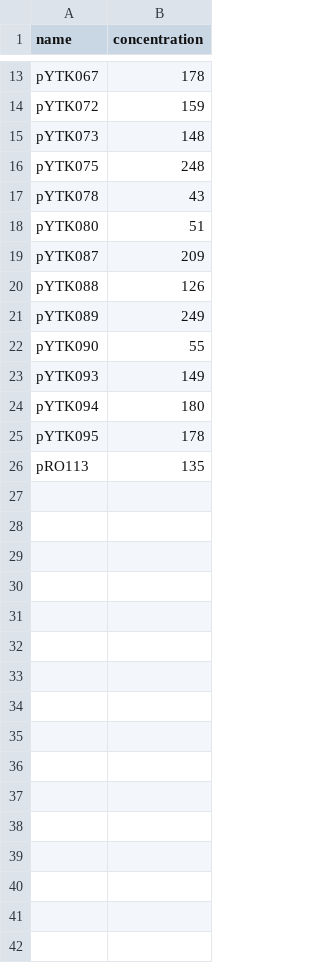
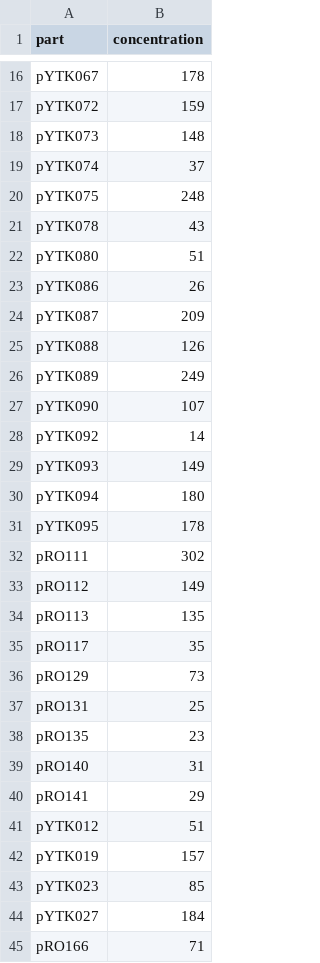
Before and after one commit to quoctran98/MoClo-YTK-Builder, a CSV file: data/stock.csv, drawn as a sheet; only a part is shown, gaps mark what is left out; the diff covers the shown part only.

Commit message:
Added new parts

```diff
--- a/data/stock.csv
+++ b/data/stock.csv
@@ -1 +1 @@
-name,concentration
+part,concentration
@@ -15,2 +18,3 @@ pYTK072,159
 pYTK073,148
+pYTK074,37
 pYTK075,248
@@ -18,2 +22,3 @@ pYTK078,43
 pYTK080,51
+pYTK086,26
 pYTK087,209
@@ -21,3 +26,4 @@ pYTK088,126
 pYTK089,249
-pYTK090,55
+pYTK090,107
+pYTK092,14
 pYTK093,149
@@ -25,2 +31,15 @@ pYTK094,180
 pYTK095,178
+pRO111,302
+pRO112,149
 pRO113,135
+pRO117,35
+pRO129,73
+pRO131,25
+pRO135,23
+pRO140,31
+pRO141,29
+pYTK012,51
+pYTK019,157
+pYTK023,85
+pYTK027,184
+pRO166,71
```
Also changed, not shown: 12 added rows and 2 edited cells elsewhere in this file, 3 other files.
